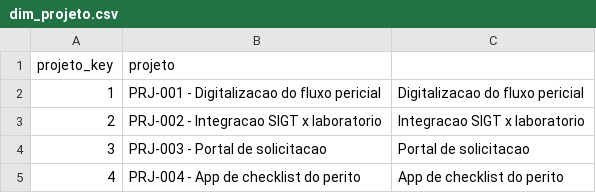
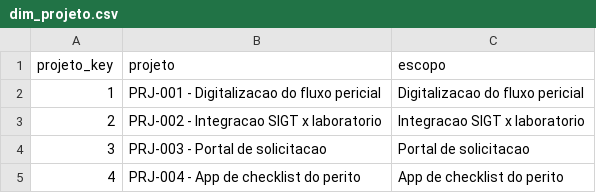
Before and after one commit to renato0503/Aula_politec, a CSV file: Aula 6/datasets/cenario1_processo_pericial/dim_projeto.csv, drawn as a sheet.

Commit message:
Aula 6: novo formato (manha de BI / tarde de projeto), 5 datasets com workbooks Excel, receitas detalhadas e reescrita em pt-BR
- 5 datasets de processo (57.293 execucoes), cada um em workbook .xlsx com 9 abas
- gerador de Excel: Aula 6/gerar_excel_aula6.py
- 5 receitas de painel com 72 passos em 8 blocos, do Excel ao painel publicado
- caderno reescrito em portugues do Brasil com acentuacao completa, sem
  adjetivacoes e sem travessoes, com conectivos depois do ponto final
- ptbr.py + ptbr_dict.json: acentuacao automatica do HTML gerado
- correcoes de integridade nos datasets: chave de etapa alinhada com a fato,
  cabecalhos de dim_unidade e dim_projeto, colunas renomeadas
- documentacao atualizada: AGENTS.md, README.md, Aula 6/README.md e index.html

```diff
--- a/Aula 6/datasets/cenario1_processo_pericial/dim_projeto.csv
+++ b/Aula 6/datasets/cenario1_processo_pericial/dim_projeto.csv
@@ -1,2 +1,2 @@
-projeto_key;projeto
+projeto_key;projeto;escopo
 1;PRJ-001 - Digitalizacao do fluxo pericial;Digitalizacao do fluxo pericial
```
Also changed, not shown: Aula 6/datasets/cenario1_processo_pericial/dim_etapa.csv, Aula 6/datasets/cenario2_processo_orcamento/dim_etapa.csv, 37 other files.
